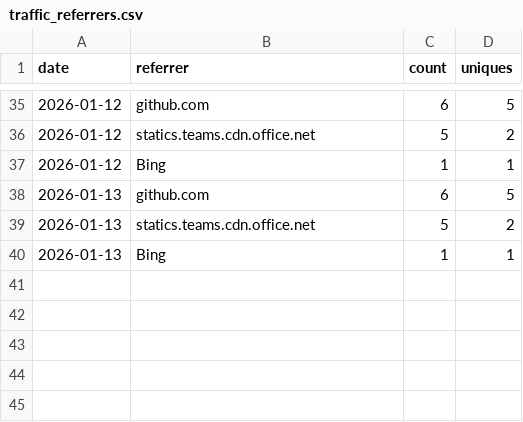
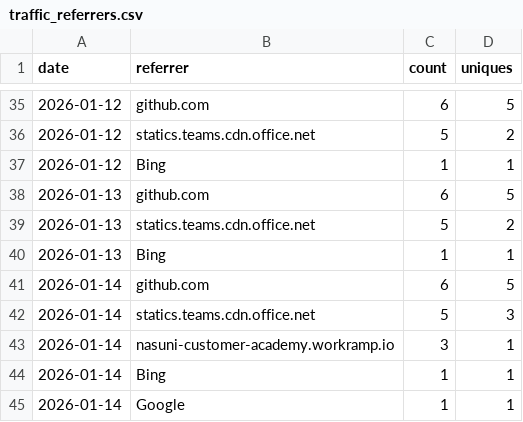
Before and after one commit to nasuni-labs/nasuni-mcp-desktop, a CSV file: data/traffic_referrers.csv, drawn as a sheet; only a part is shown, gaps mark what is left out; the diff names each change by its address in the sheet, - before the commit and + after, or states it on an @@ line.

```diff
--- a/data/traffic_referrers.csv
+++ b/data/traffic_referrers.csv
+row 41: 2026-01-14 | github.com | 6 | 5
+row 42: 2026-01-14 | statics.teams.cdn.office.net | 5 | 3
+row 43: 2026-01-14 | nasuni-customer-academy.workramp.io | 3 | 1
+row 44: 2026-01-14 | Bing | 1 | 1
+row 45: 2026-01-14 | Google | 1 | 1
```
Also changed, not shown: data/traffic_clones.csv, data/traffic_paths.csv, 1 other file.
